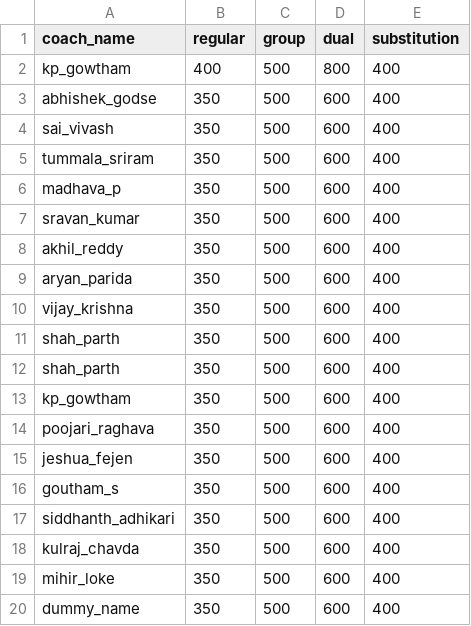
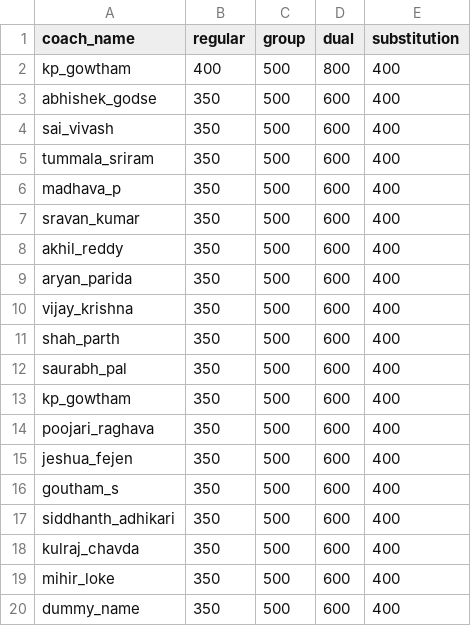
Before and after one commit to madhav-poojari/BRS-attendance-processing, a CSV file: coach_rates.csv, drawn as a sheet.

Commit message:
added saurbah pal and substitution details checks

```diff
--- a/coach_rates.csv
+++ b/coach_rates.csv
@@ -11,3 +11,3 @@ vijay_krishna,350,500,600,400
 shah_parth,350,500,600,400
-shah_parth,350,500,600,400
+saurabh_pal,350,500,600,400
 kp_gowtham,350,500,600,400
```
Also changed, not shown: 1 other file.
